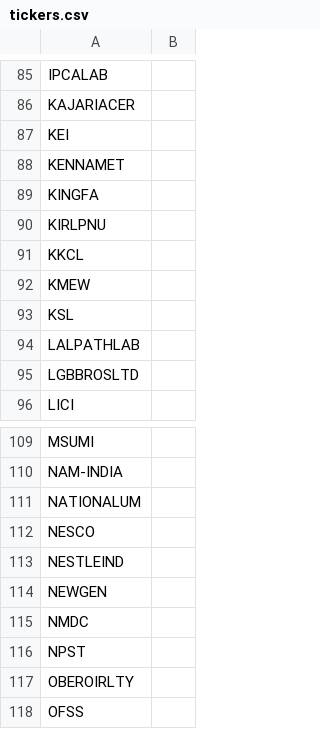
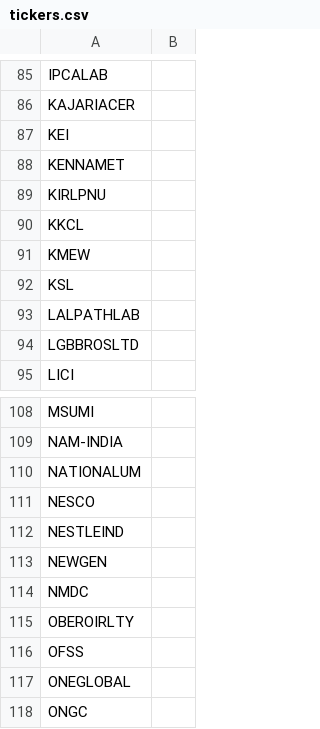
Before and after one commit to rupak-sarkar/xchart-app, a CSV file: output/tickers.csv, drawn as a sheet; only a part is shown, gaps mark what is left out; the shorter side is filled out with more unchanged rows; the diff names each change by its address in the sheet, - before the commit and + after, or states it on an @@ line.

Commit message:
Tickers update 2026-10-04

```diff
--- a/output/tickers.csv
+++ b/output/tickers.csv
-row 89: KINGFA
-row 116: NPST
```
